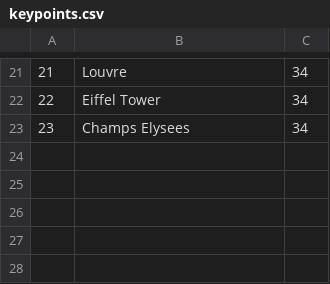
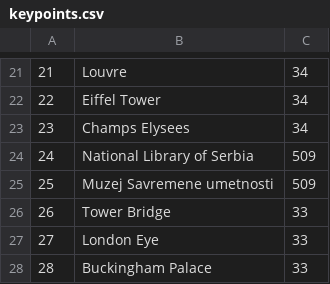
Before and after one commit to JovanDozic/sims-2023-group-4-team-A, a CSV file: sims-2023-group-4-team-A/SIMSProject/Resources/Data/keypoints.csv, drawn as a sheet; only a part is shown, gaps mark what is left out.

```diff
--- a/sims-2023-group-4-team-A/SIMSProject/Resources/Data/keypoints.csv
+++ b/sims-2023-group-4-team-A/SIMSProject/Resources/Data/keypoints.csv
@@ -23 +23,6 @@
 23|Champs Elysees|34
+24|National Library of Serbia|509
+25|Muzej Savremene umetnosti|509
+26|Tower Bridge|33
+27|London Eye|33
+28|Buckingham Palace|33
```
Also changed, not shown: sims-2023-group-4-team-A/SIMSProject/Resources/Data/Users/guests.csv, sims-2023-group-4-team-A/SIMSProject/Resources/Data/guideratings.csv, 18 other files.
